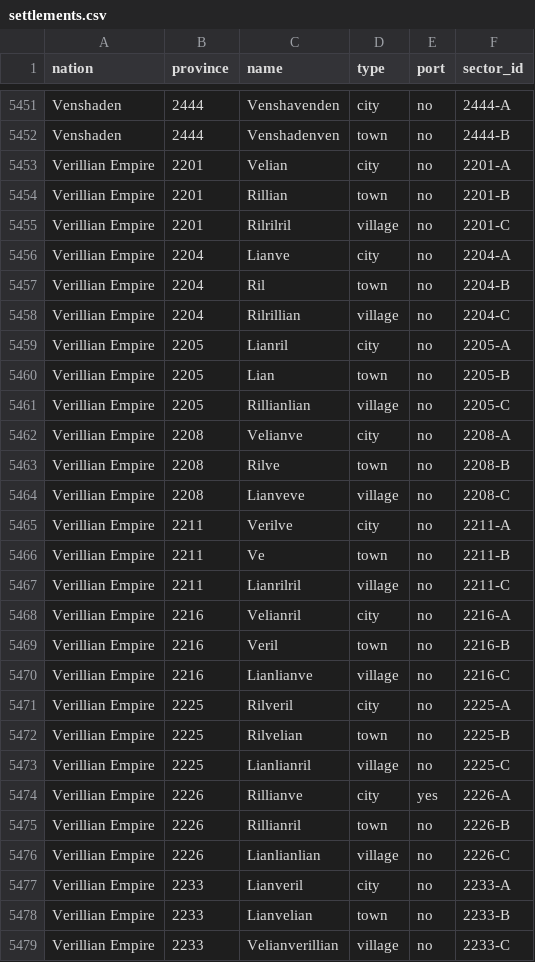
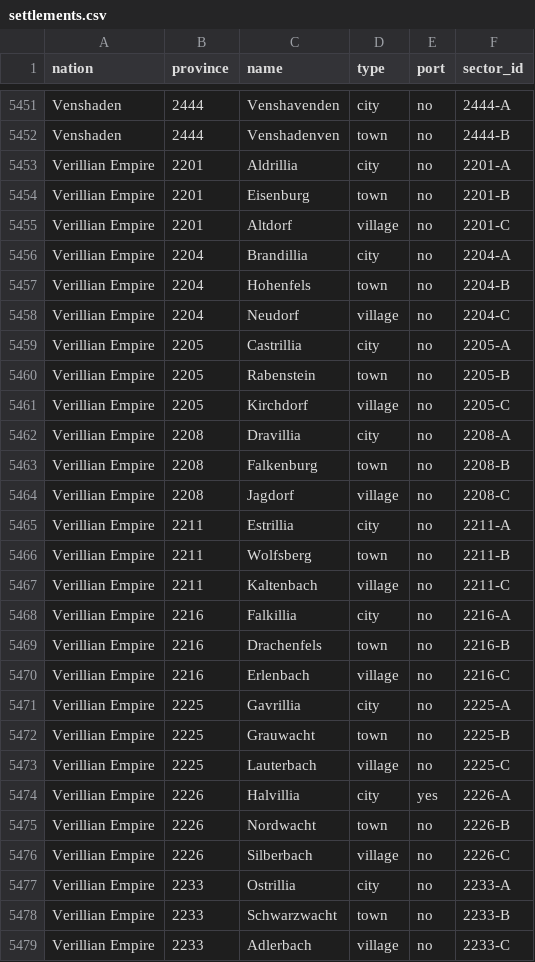
Before and after one commit to NobuChan702/new-beginnings-map, a CSV file: data/settlements.csv, drawn as a sheet; only a part is shown, gaps mark what is left out; the diff covers the shown part only.

```diff
--- a/data/settlements.csv
+++ b/data/settlements.csv
@@ -5452,28 +5452,28 @@ Venshaden,2444,Venshavenden,city,no,2444-A
 Venshaden,2444,Venshadenven,town,no,2444-B
-Verillian Empire,2201,Velian,city,no,2201-A
-Verillian Empire,2201,Rillian,town,no,2201-B
-Verillian Empire,2201,Rilrilril,village,no,2201-C
-Verillian Empire,2204,Lianve,city,no,2204-A
-Verillian Empire,2204,Ril,town,no,2204-B
-Verillian Empire,2204,Rilrillian,village,no,2204-C
-Verillian Empire,2205,Lianril,city,no,2205-A
-Verillian Empire,2205,Lian,town,no,2205-B
-Verillian Empire,2205,Rillianlian,village,no,2205-C
-Verillian Empire,2208,Velianve,city,no,2208-A
-Verillian Empire,2208,Rilve,town,no,2208-B
-Verillian Empire,2208,Lianveve,village,no,2208-C
-Verillian Empire,2211,Verilve,city,no,2211-A
-Verillian Empire,2211,Ve,town,no,2211-B
-Verillian Empire,2211,Lianrilril,village,no,2211-C
-Verillian Empire,2216,Velianril,city,no,2216-A
-Verillian Empire,2216,Veril,town,no,2216-B
-Verillian Empire,2216,Lianlianve,village,no,2216-C
-Verillian Empire,2225,Rilveril,city,no,2225-A
-Verillian Empire,2225,Rilvelian,town,no,2225-B
-Verillian Empire,2225,Lianlianril,village,no,2225-C
-Verillian Empire,2226,Rillianve,city,yes,2226-A
-Verillian Empire,2226,Rillianril,town,no,2226-B
-Verillian Empire,2226,Lianlianlian,village,no,2226-C
-Verillian Empire,2233,Lianveril,city,no,2233-A
-Verillian Empire,2233,Lianvelian,town,no,2233-B
-Verillian Empire,2233,Velianverillian,village,no,2233-C
+Verillian Empire,2201,Aldrillia,city,no,2201-A
+Verillian Empire,2201,Eisenburg,town,no,2201-B
+Verillian Empire,2201,Altdorf,village,no,2201-C
+Verillian Empire,2204,Brandillia,city,no,2204-A
+Verillian Empire,2204,Hohenfels,town,no,2204-B
+Verillian Empire,2204,Neudorf,village,no,2204-C
+Verillian Empire,2205,Castrillia,city,no,2205-A
+Verillian Empire,2205,Rabenstein,town,no,2205-B
+Verillian Empire,2205,Kirchdorf,village,no,2205-C
+Verillian Empire,2208,Dravillia,city,no,2208-A
+Verillian Empire,2208,Falkenburg,town,no,2208-B
+Verillian Empire,2208,Jagdorf,village,no,2208-C
+Verillian Empire,2211,Estrillia,city,no,2211-A
+Verillian Empire,2211,Wolfsberg,town,no,2211-B
+Verillian Empire,2211,Kaltenbach,village,no,2211-C
+Verillian Empire,2216,Falkillia,city,no,2216-A
+Verillian Empire,2216,Drachenfels,town,no,2216-B
+Verillian Empire,2216,Erlenbach,village,no,2216-C
+Verillian Empire,2225,Gavrillia,city,no,2225-A
+Verillian Empire,2225,Grauwacht,town,no,2225-B
+Verillian Empire,2225,Lauterbach,village,no,2225-C
+Verillian Empire,2226,Halvillia,city,yes,2226-A
+Verillian Empire,2226,Nordwacht,town,no,2226-B
+Verillian Empire,2226,Silberbach,village,no,2226-C
+Verillian Empire,2233,Ostrillia,city,no,2233-A
+Verillian Empire,2233,Schwarzwacht,town,no,2233-B
+Verillian Empire,2233,Adlerbach,village,no,2233-C
```
Also changed, not shown: 67 edited cells elsewhere in this file, 10 other files.
